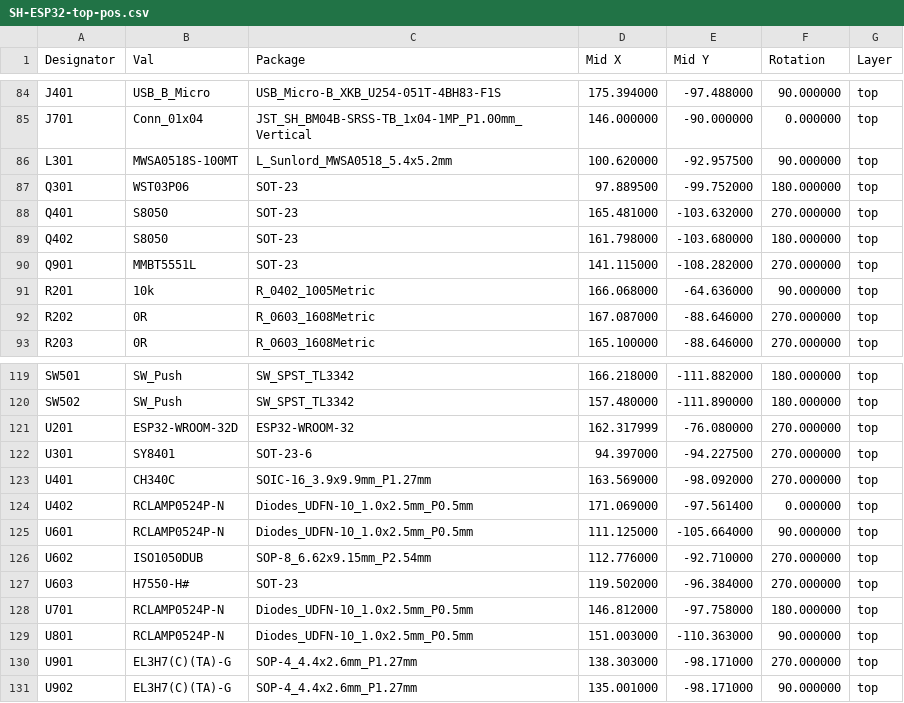
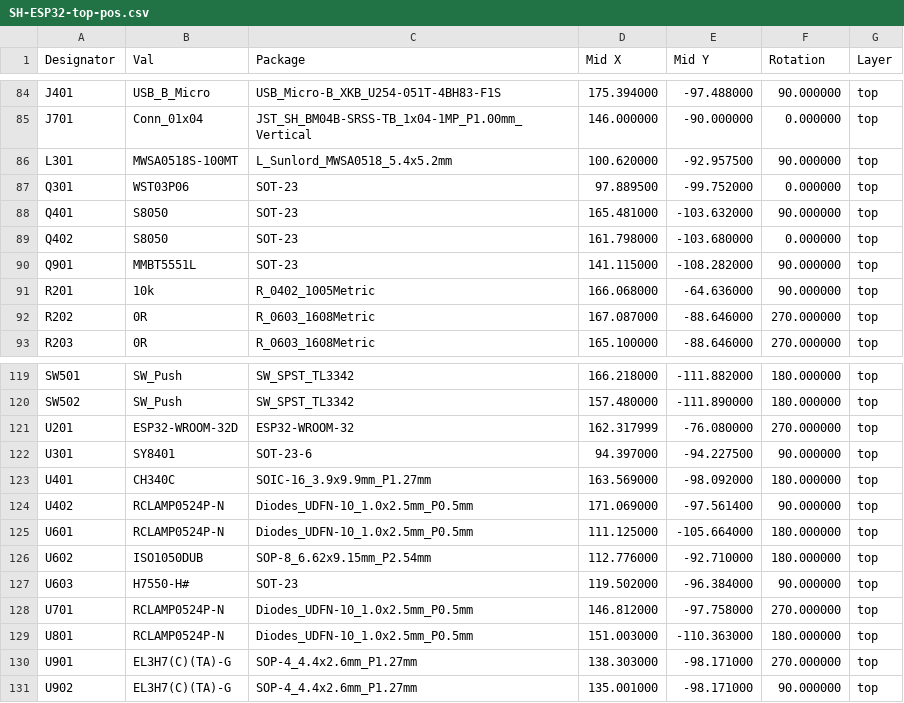
Before and after one commit to hatlabs/SH-ESP32-hardware, a CSV file: assembly/SH-ESP32-top-pos.csv, drawn as a sheet; only a part is shown, gaps mark what is left out.

Commit message:
Manually rotate centroid file components to match JLCPCB

```diff
--- a/assembly/SH-ESP32-top-pos.csv
+++ b/assembly/SH-ESP32-top-pos.csv
@@ -86,6 +86,6 @@ Designator,Val,Package,Mid X,Mid Y,Rotation,Layer
 "L301","MWSA0518S-100MT","L_Sunlord_MWSA0518_5.4x5.2mm",100.620000,-92.957500,90.000000,top
-"Q301","WST03P06","SOT-23",97.889500,-99.752000,180.000000,top
-"Q401","S8050","SOT-23",165.481000,-103.632000,270.000000,top
-"Q402","S8050","SOT-23",161.798000,-103.680000,180.000000,top
-"Q901","MMBT5551L","SOT-23",141.115000,-108.282000,270.000000,top
+"Q301","WST03P06","SOT-23",97.889500,-99.752000,0.000000,top
+"Q401","S8050","SOT-23",165.481000,-103.632000,90.000000,top
+"Q402","S8050","SOT-23",161.798000,-103.680000,0.000000,top
+"Q901","MMBT5551L","SOT-23",141.115000,-108.282000,90.000000,top
 "R201","10k","R_0402_1005Metric",166.068000,-64.636000,90.000000,top
@@ -121,10 +121,10 @@ Designator,Val,Package,Mid X,Mid Y,Rotation,Layer
 "U201","ESP32-WROOM-32D","ESP32-WROOM-32",162.317999,-76.080000,270.000000,top
-"U301","SY8401","SOT-23-6",94.397000,-94.227500,270.000000,top
-"U401","CH340C","SOIC-16_3.9x9.9mm_P1.27mm",163.569000,-98.092000,270.000000,top
-"U402","RCLAMP0524P-N","Diodes_UDFN-10_1.0x2.5mm_P0.5mm",171.069000,-97.561400,0.000000,top
-"U601","RCLAMP0524P-N","Diodes_UDFN-10_1.0x2.5mm_P0.5mm",111.125000,-105.664000,90.000000,top
-"U602","ISO1050DUB","SOP-8_6.62x9.15mm_P2.54mm",112.776000,-92.710000,270.000000,top
-"U603","H7550-H#","SOT-23",119.502000,-96.384000,270.000000,top
-"U701","RCLAMP0524P-N","Diodes_UDFN-10_1.0x2.5mm_P0.5mm",146.812000,-97.758000,180.000000,top
-"U801","RCLAMP0524P-N","Diodes_UDFN-10_1.0x2.5mm_P0.5mm",151.003000,-110.363000,90.000000,top
+"U301","SY8401","SOT-23-6",94.397000,-94.227500,90.000000,top
+"U401","CH340C","SOIC-16_3.9x9.9mm_P1.27mm",163.569000,-98.092000,180.000000,top
+"U402","RCLAMP0524P-N","Diodes_UDFN-10_1.0x2.5mm_P0.5mm",171.069000,-97.561400,90.000000,top
+"U601","RCLAMP0524P-N","Diodes_UDFN-10_1.0x2.5mm_P0.5mm",111.125000,-105.664000,180.000000,top
+"U602","ISO1050DUB","SOP-8_6.62x9.15mm_P2.54mm",112.776000,-92.710000,180.000000,top
+"U603","H7550-H#","SOT-23",119.502000,-96.384000,90.000000,top
+"U701","RCLAMP0524P-N","Diodes_UDFN-10_1.0x2.5mm_P0.5mm",146.812000,-97.758000,270.000000,top
+"U801","RCLAMP0524P-N","Diodes_UDFN-10_1.0x2.5mm_P0.5mm",151.003000,-110.363000,180.000000,top
 "U901","EL3H7(C)(TA)-G","SOP-4_4.4x2.6mm_P1.27mm",138.303000,-98.171000,270.000000,top
```
